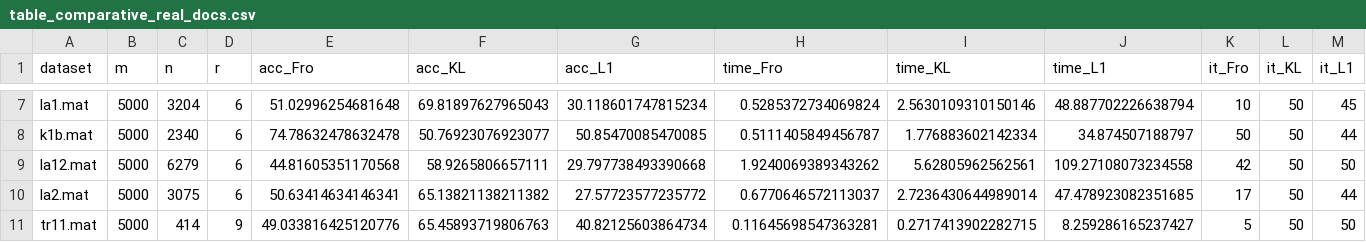
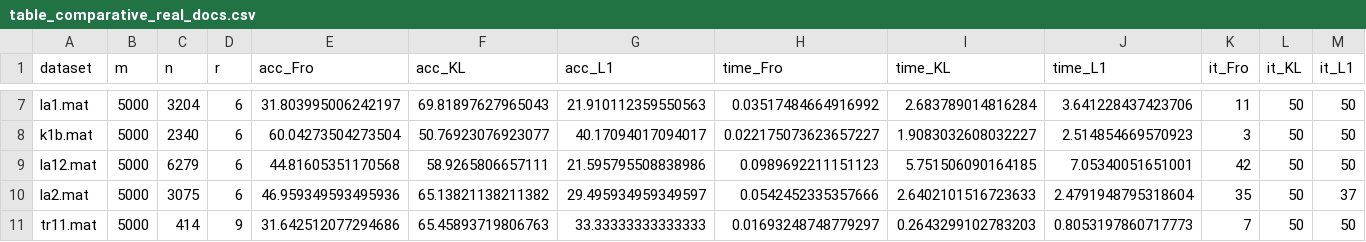
Before and after one commit to Mathieu1704/l1_ONMF, a CSV file: experiments/table_comparative_real_docs.csv, drawn as a sheet; only a part is shown, gaps mark what is left out; the diff covers the shown part only; the diff names each change by its address in the sheet, - before the commit and + after, or states it on an @@ line.

```diff
--- a/experiments/table_comparative_real_docs.csv
+++ b/experiments/table_comparative_real_docs.csv
-E7 (acc_Fro): 51.02996254681648
+E7 (acc_Fro): 31.803995006242197
-G7 (acc_L1): 30.118601747815234
+G7 (acc_L1): 21.910112359550563
-H7 (time_Fro): 0.5285372734069824
+H7 (time_Fro): 0.03517484664916992
-I7 (time_KL): 2.5630109310150146
+I7 (time_KL): 2.683789014816284
-J7 (time_L1): 48.887702226638794
+J7 (time_L1): 3.641228437423706
-K7 (it_Fro): 10
+K7 (it_Fro): 11
-M7 (it_L1): 45
+M7 (it_L1): 50
-E8 (acc_Fro): 74.78632478632478
+E8 (acc_Fro): 60.04273504273504
-G8 (acc_L1): 50.85470085470085
+G8 (acc_L1): 40.17094017094017
-H8 (time_Fro): 0.5111405849456787
+H8 (time_Fro): 0.022175073623657227
-I8 (time_KL): 1.776883602142334
+I8 (time_KL): 1.9083032608032227
-J8 (time_L1): 34.874507188797
+J8 (time_L1): 2.514854669570923
-K8 (it_Fro): 50
+K8 (it_Fro): 3
-M8 (it_L1): 44
+M8 (it_L1): 50
-G9 (acc_L1): 29.797738493390668
+G9 (acc_L1): 21.595795508838986
-H9 (time_Fro): 1.9240069389343262
+H9 (time_Fro): 0.0989692211151123
-I9 (time_KL): 5.62805962562561
+I9 (time_KL): 5.751506090164185
-J9 (time_L1): 109.27108073234558
+J9 (time_L1): 7.05340051651001
-E10 (acc_Fro): 50.63414634146341
+E10 (acc_Fro): 46.959349593495936
-G10 (acc_L1): 27.57723577235772
+G10 (acc_L1): 29.495934959349597
-H10 (time_Fro): 0.6770646572113037
+H10 (time_Fro): 0.0542452335357666
-I10 (time_KL): 2.7236430644989014
+I10 (time_KL): 2.6402101516723633
-J10 (time_L1): 47.478923082351685
+J10 (time_L1): 2.4791948795318604
-K10 (it_Fro): 17
+K10 (it_Fro): 35
-M10 (it_L1): 44
+M10 (it_L1): 37
-E11 (acc_Fro): 49.033816425120776
+E11 (acc_Fro): 31.642512077294686
-G11 (acc_L1): 40.82125603864734
+G11 (acc_L1): 33.33333333333333
-H11 (time_Fro): 0.11645698547363281
+H11 (time_Fro): 0.01693248748779297
-I11 (time_KL): 0.2717413902282715
+I11 (time_KL): 0.2643299102783203
-J11 (time_L1): 8.259286165237427
+J11 (time_L1): 0.8053197860717773
-K11 (it_Fro): 5
+K11 (it_Fro): 7
```
Also changed, not shown: 64 edited cells elsewhere in this file, experiments/table_hsi_results.csv, 38 other files.
